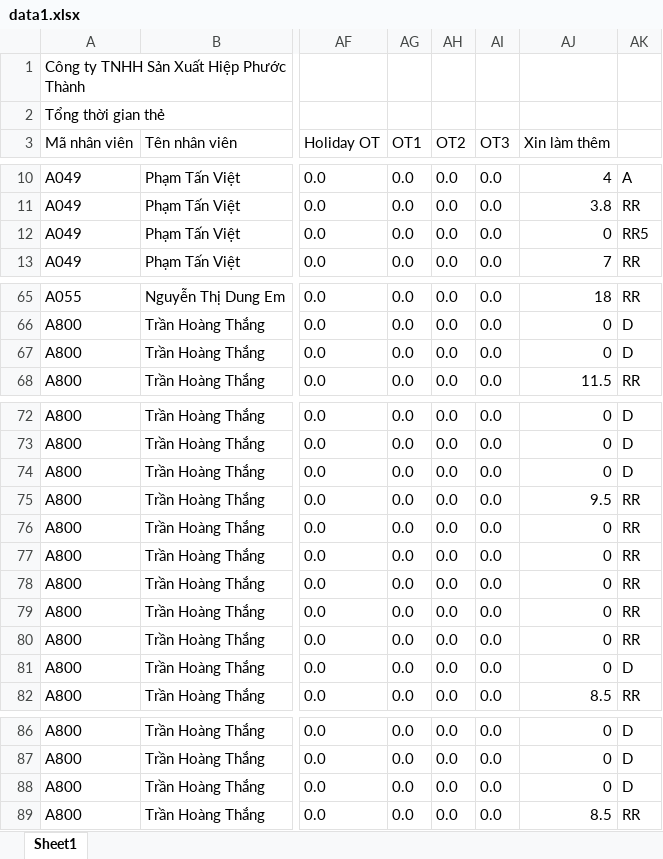
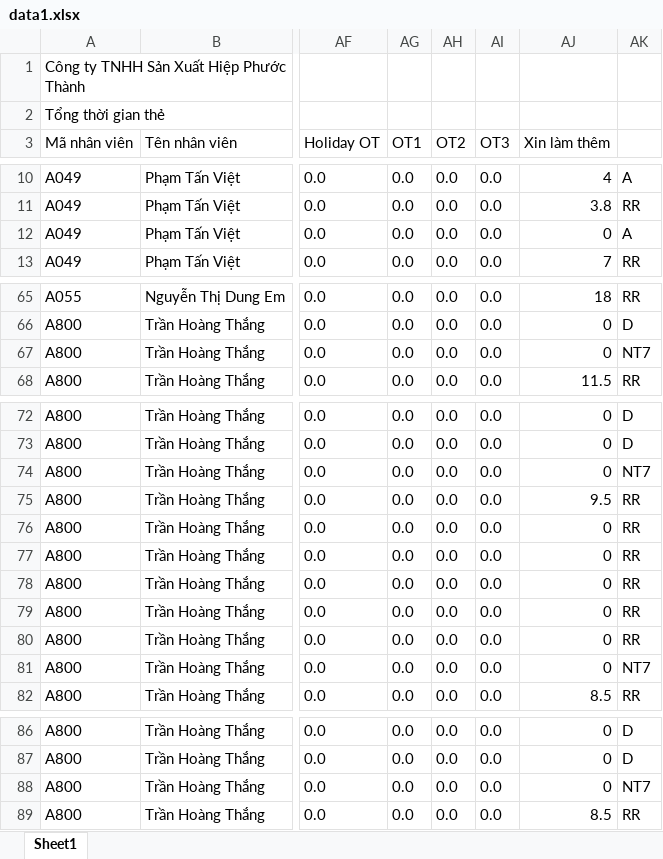
Before and after one commit to Skymanking/cham-cong, an Excel workbook: data1.xlsx, sheet Sheet1, drawn as a sheet; only a part is shown, gaps mark what is left out; values as stored, in another font and other column widths than the file's, no borders; the diff names each change by its address in the sheet, - before the commit and + after, or states it on an @@ line.

```diff
--- a/data1.xlsx (sheet Sheet1)
+++ b/data1.xlsx (sheet Sheet1)
-AK12: RR5
+AK12: A
-AK67: D
+AK67: NT7
-AK74: D
+AK74: NT7
-AK81: D
+AK81: NT7
-AK88: D
+AK88: NT7
```
Also changed, not shown: OT_convert.xlsx, Template_report.xlsx, 5 other files.
